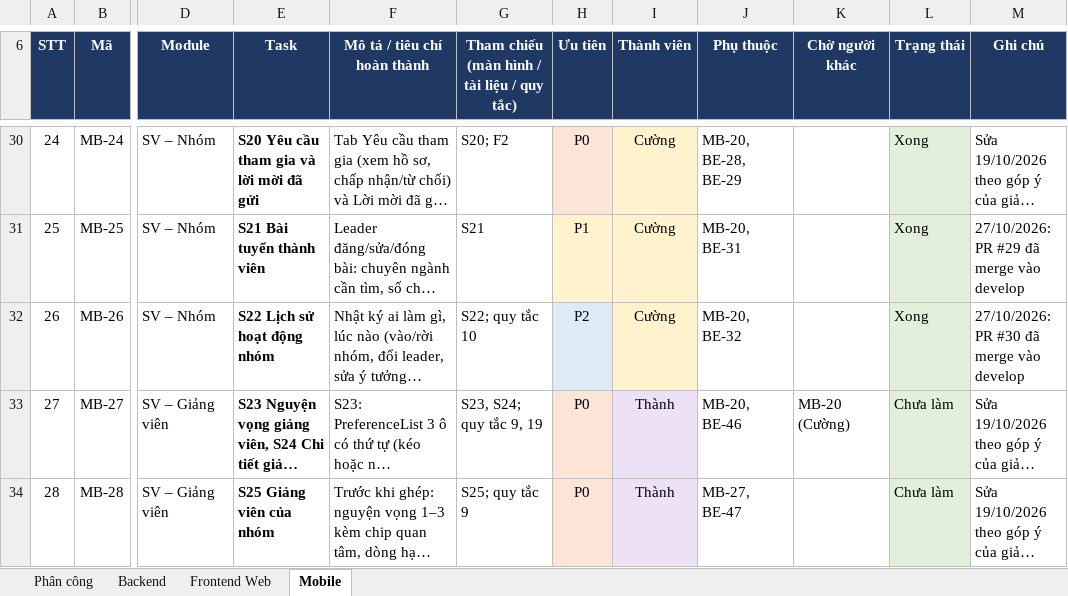
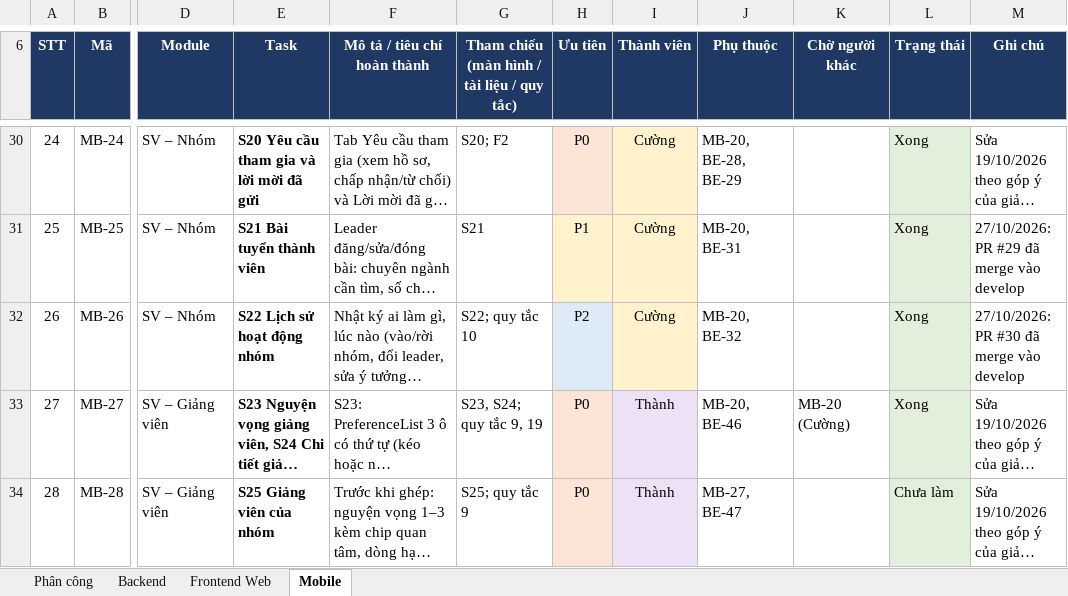
Before and after one commit to nmhthien58/ExeTeamMatching, an Excel workbook: docs/EXE_Team_Matching_Phan_chia_task.xlsx, sheet Mobile, drawn as a sheet; only a part is shown, gaps mark what is left out; long unchanged cells end in …; values as stored, in another font and other column widths than the file's, no borders; charts and pictures not drawn; the diff covers the shown part only; the diff names each change by its address in the sheet, - before the commit and + after, or states it on an @@ line.

```diff
--- a/docs/EXE_Team_Matching_Phan_chia_task.xlsx (sheet Mobile)
+++ b/docs/EXE_Team_Matching_Phan_chia_task.xlsx (sheet Mobile)
-L33 (Trạng thái): Chưa làm
+L33 (Trạng thái): Xong
```
Also changed, not shown: 11 edited cells elsewhere in this sheet, sheet Backend, sheet Frontend Web, sheet Phân công.
